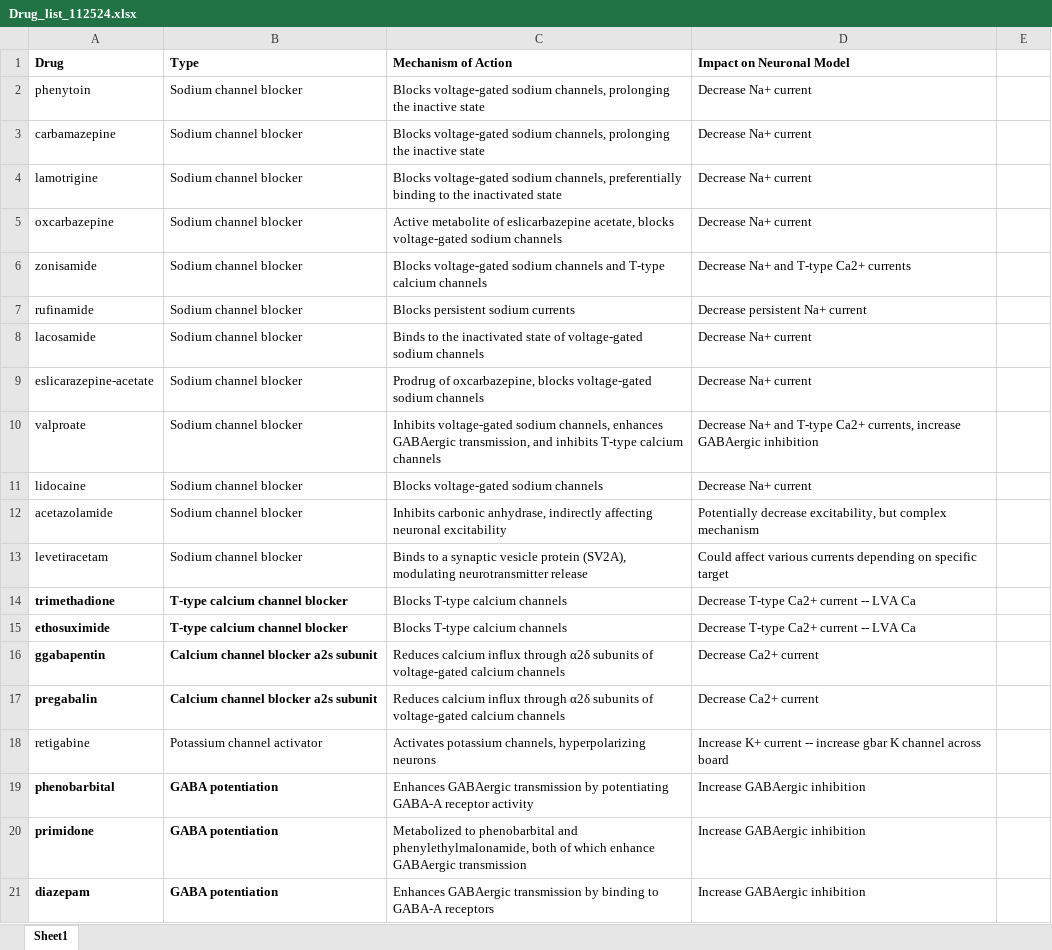
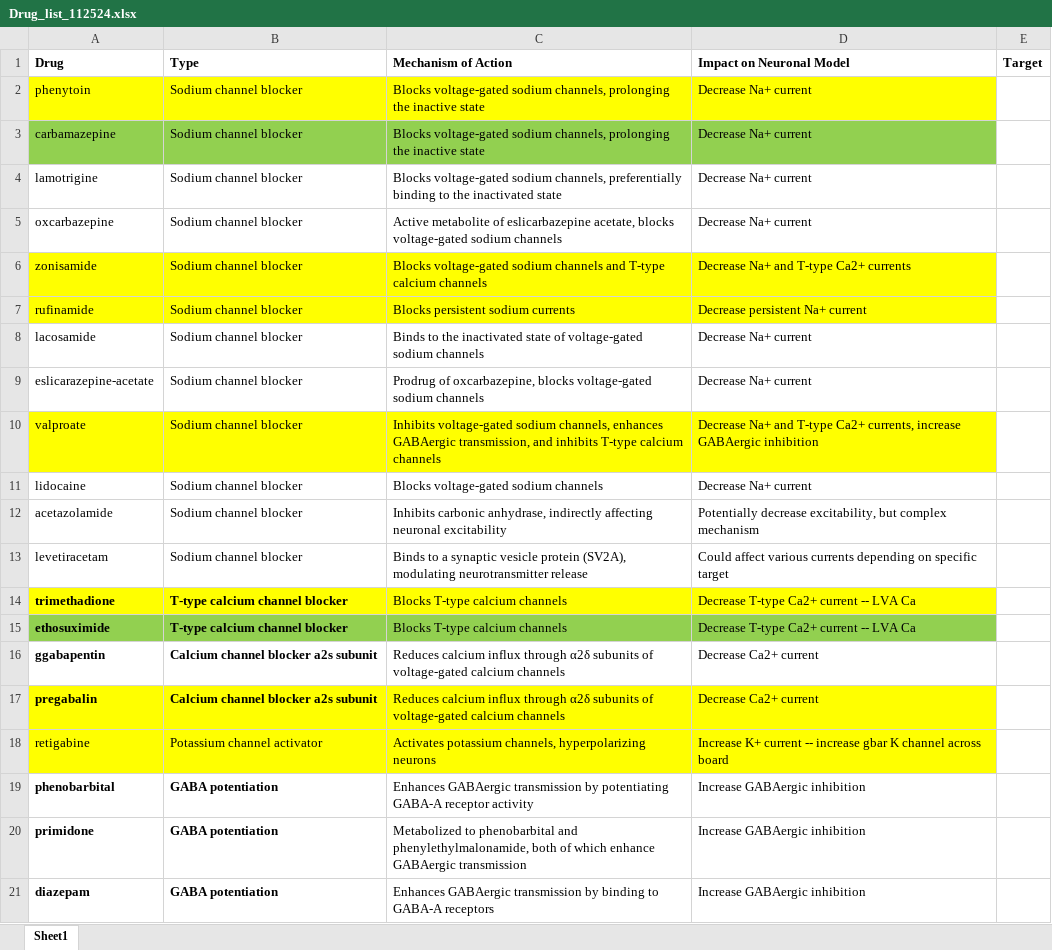
Before and after one commit to RomanB22/M1_NEURON_paper, an Excel workbook: data/Drug_list_112524.xlsx, sheet Sheet1, drawn as a sheet; only a part is shown; values as stored, in another font and other column widths than the file's, no borders; the diff covers the shown part only; the diff names each change by its address in the sheet, - before the commit and + after, or states it on an @@ line.

Commit message:
Updated models and drugs

```diff
--- a/data/Drug_list_112524.xlsx (sheet Sheet1)
+++ b/data/Drug_list_112524.xlsx (sheet Sheet1)
-E1: (empty)
+E1: Target
-A2:D2 fill: none
+A2:D2 fill: #FFFF00
-A3:D3 fill: none
+A3:D3 fill: #92D050
-A6:D7 fill: none
+A6:D7 fill: #FFFF00
-A10:D10 fill: none
+A10:D10 fill: #FFFF00
-A14:D14 fill: none
+A14:D14 fill: #FFFF00
-A15:D15 fill: none
+A15:D15 fill: #92D050
-A17:D18 fill: none
+A17:D18 fill: #FFFF00
```
Also changed, not shown: 7 added rows and cell formats elsewhere in this sheet, 16 other files.
